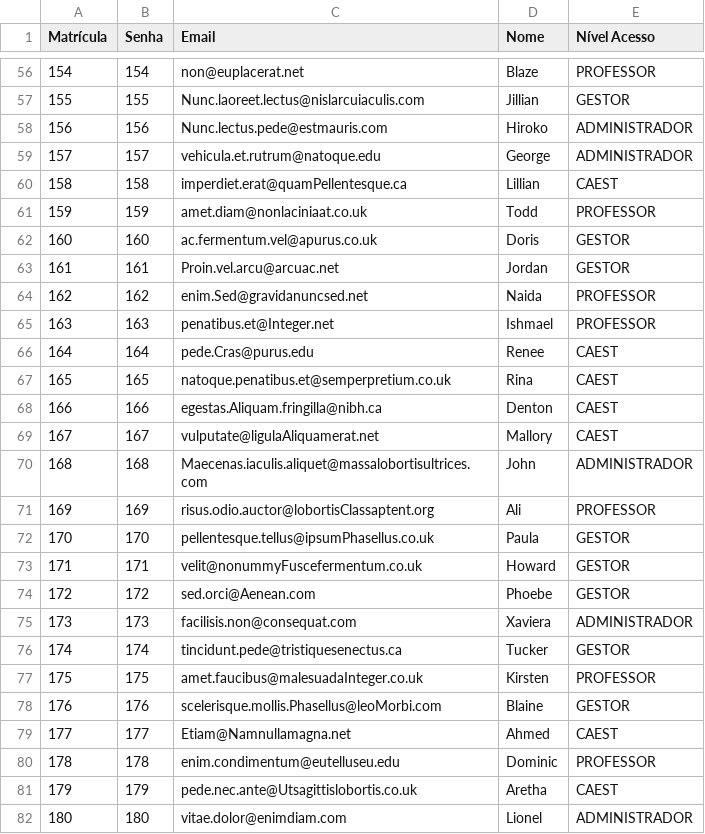
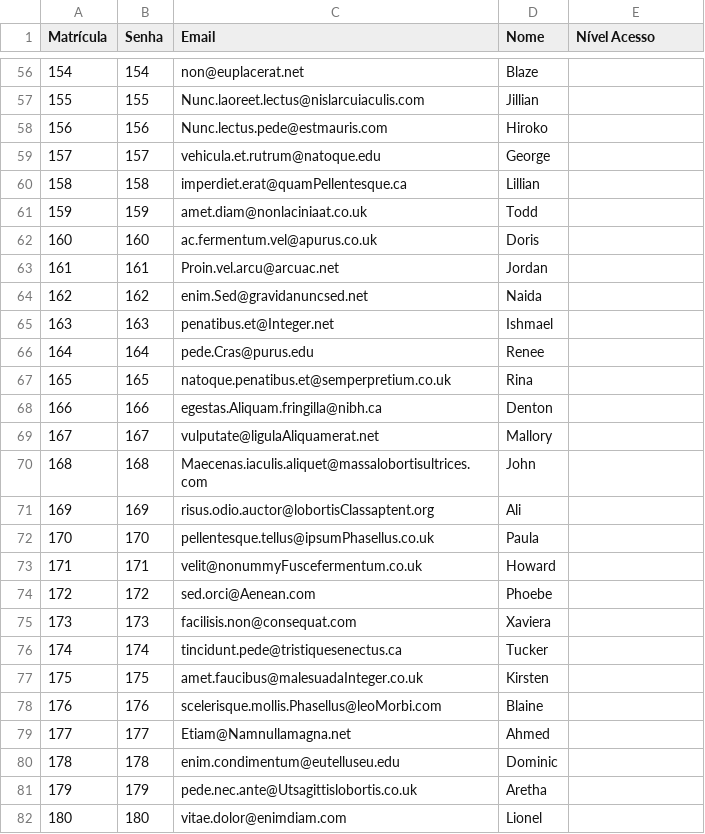
Before and after one commit to MailsonD/Controle-de-Refeicoes, a CSV file: usuario.csv, drawn as a sheet; only a part is shown, gaps mark what is left out; the diff covers the shown part only.

Commit message:
Professor bean e ajustes na classe ManipuladorCSV

```diff
--- a/usuario.csv
+++ b/usuario.csv
@@ -56,27 +56,27 @@ Matrícula,Senha,Email,Nome,Nível Acesso
-154,154,non@euplacerat.net,Blaze,PROFESSOR
-155,155,Nunc.laoreet.lectus@nislarcuiaculis.com,Jillian,GESTOR
-156,156,Nunc.lectus.pede@estmauris.com,Hiroko,ADMINISTRADOR
-157,157,vehicula.et.rutrum@natoque.edu,George,ADMINISTRADOR
-158,158,imperdiet.erat@quamPellentesque.ca,Lillian,CAEST
-159,159,amet.diam@nonlaciniaat.co.uk,Todd,PROFESSOR
-160,160,ac.fermentum.vel@apurus.co.uk,Doris,GESTOR
-161,161,Proin.vel.arcu@arcuac.net,Jordan,GESTOR
-162,162,enim.Sed@gravidanuncsed.net,Naida,PROFESSOR
-163,163,penatibus.et@Integer.net,Ishmael,PROFESSOR
-164,164,pede.Cras@purus.edu,Renee,CAEST
-165,165,natoque.penatibus.et@semperpretium.co.uk,Rina,CAEST
-166,166,egestas.Aliquam.fringilla@nibh.ca,Denton,CAEST
-167,167,vulputate@ligulaAliquamerat.net,Mallory,CAEST
-168,168,Maecenas.iaculis.aliquet@massalobortisultrices.com,John,ADMINISTRADOR
-169,169,risus.odio.auctor@lobortisClassaptent.org,Ali,PROFESSOR
-170,170,pellentesque.tellus@ipsumPhasellus.co.uk,Paula,GESTOR
-171,171,velit@nonummyFuscefermentum.co.uk,Howard,GESTOR
-172,172,sed.orci@Aenean.com,Phoebe,GESTOR
-173,173,facilisis.non@consequat.com,Xaviera,ADMINISTRADOR
-174,174,tincidunt.pede@tristiquesenectus.ca,Tucker,GESTOR
-175,175,amet.faucibus@malesuadaInteger.co.uk,Kirsten,PROFESSOR
-176,176,scelerisque.mollis.Phasellus@leoMorbi.com,Blaine,GESTOR
-177,177,Etiam@Namnullamagna.net,Ahmed,CAEST
-178,178,enim.condimentum@eutelluseu.edu,Dominic,PROFESSOR
-179,179,pede.nec.ante@Utsagittislobortis.co.uk,Aretha,CAEST
-180,180,vitae.dolor@enimdiam.com,Lionel,ADMINISTRADOR
+154,154,non@euplacerat.net,Blaze
+155,155,Nunc.laoreet.lectus@nislarcuiaculis.com,Jillian
+156,156,Nunc.lectus.pede@estmauris.com,Hiroko
+157,157,vehicula.et.rutrum@natoque.edu,George
+158,158,imperdiet.erat@quamPellentesque.ca,Lillian
+159,159,amet.diam@nonlaciniaat.co.uk,Todd
+160,160,ac.fermentum.vel@apurus.co.uk,Doris
+161,161,Proin.vel.arcu@arcuac.net,Jordan
+162,162,enim.Sed@gravidanuncsed.net,Naida
+163,163,penatibus.et@Integer.net,Ishmael
+164,164,pede.Cras@purus.edu,Renee
+165,165,natoque.penatibus.et@semperpretium.co.uk,Rina
+166,166,egestas.Aliquam.fringilla@nibh.ca,Denton
+167,167,vulputate@ligulaAliquamerat.net,Mallory
+168,168,Maecenas.iaculis.aliquet@massalobortisultrices.com,John
+169,169,risus.odio.auctor@lobortisClassaptent.org,Ali
+170,170,pellentesque.tellus@ipsumPhasellus.co.uk,Paula
+171,171,velit@nonummyFuscefermentum.co.uk,Howard
+172,172,sed.orci@Aenean.com,Phoebe
+173,173,facilisis.non@consequat.com,Xaviera
+174,174,tincidunt.pede@tristiquesenectus.ca,Tucker
+175,175,amet.faucibus@malesuadaInteger.co.uk,Kirsten
+176,176,scelerisque.mollis.Phasellus@leoMorbi.com,Blaine
+177,177,Etiam@Namnullamagna.net,Ahmed
+178,178,enim.condimentum@eutelluseu.edu,Dominic
+179,179,pede.nec.ante@Utsagittislobortis.co.uk,Aretha
+180,180,vitae.dolor@enimdiam.com,Lionel
```
Also changed, not shown: 73 edited cells elsewhere in this file, 6 other files.
